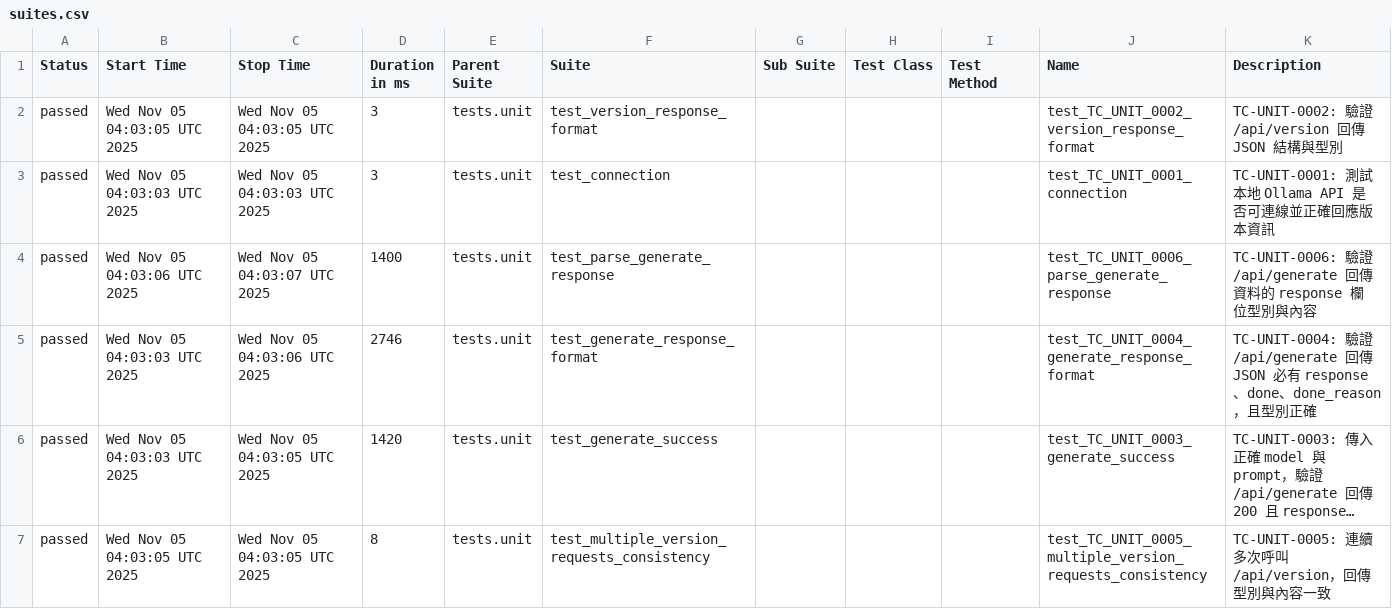
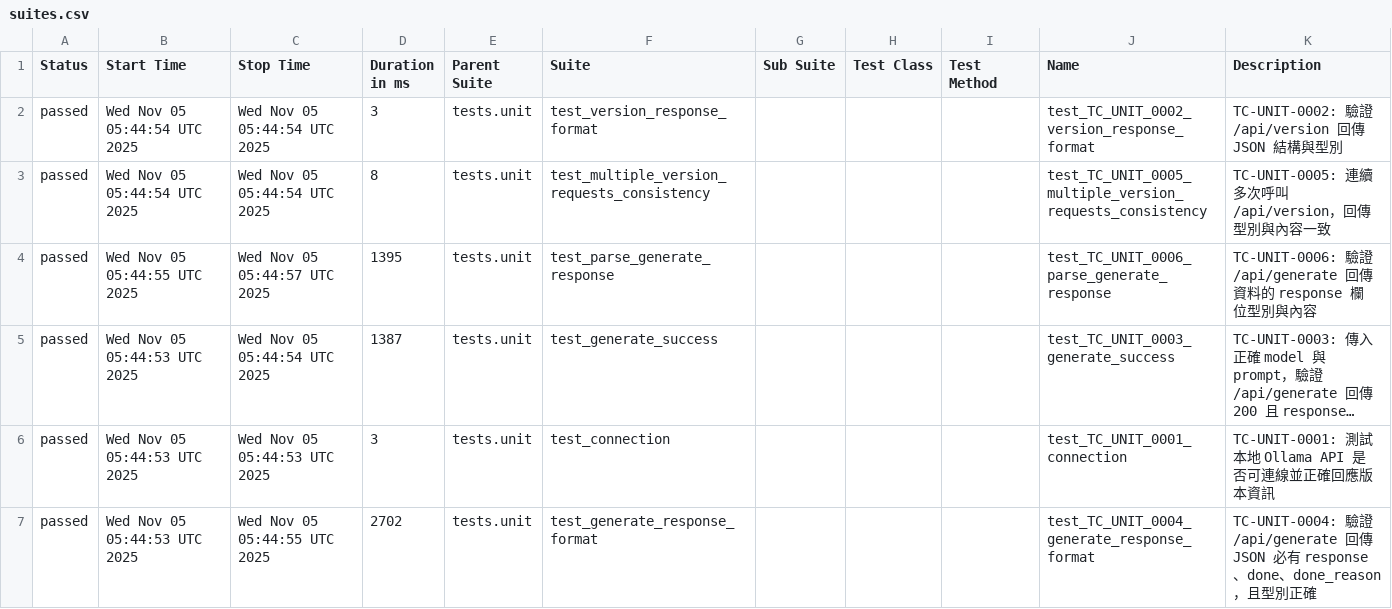
Before and after one commit to howie0721/Local_LLM_API_TestSuite, a CSV file: manual-tests/data/suites.csv, drawn as a sheet; long unchanged cells end in …; removed rows and columns are numbered as before the commit, all else as after; the diff names each change by its address in the sheet, - before the commit and + after, or states it on an @@ line.

```diff
--- a/manual-tests/data/suites.csv
+++ b/manual-tests/data/suites.csv
-B2 (Start Time): Wed Nov 05 04:03:05 UTC 2025
+B2 (Start Time): Wed Nov 05 05:44:54 UTC 2025
-C2 (Stop Time): Wed Nov 05 04:03:05 UTC 2025
+C2 (Stop Time): Wed Nov 05 05:44:54 UTC 2025
-B3 (Start Time): Wed Nov 05 04:03:03 UTC 2025
+B3 (Start Time): Wed Nov 05 05:44:54 UTC 2025
-C3 (Stop Time): Wed Nov 05 04:03:03 UTC 2025
+C3 (Stop Time): Wed Nov 05 05:44:54 UTC 2025
-D3 (Duration in ms): 3
+D3 (Duration in ms): 8
-F3 (Suite): test_connection
+F3 (Suite): test_multiple_version_requests_consistency
-J3 (Name): test_TC_UNIT_0001_connection
+J3 (Name): test_TC_UNIT_0005_multiple_version_requests_consistency
-K3 (Description): TC-UNIT-0001: 測試本地 Ollama API 是否可連線並正確回應版本資訊
+K3 (Description): TC-UNIT-0005: 連續多次呼叫 /api/version，回傳型別與內容一致
-B4 (Start Time): Wed Nov 05 04:03:06 UTC 2025
+B4 (Start Time): Wed Nov 05 05:44:55 UTC 2025
-C4 (Stop Time): Wed Nov 05 04:03:07 UTC 2025
+C4 (Stop Time): Wed Nov 05 05:44:57 UTC 2025
-D4 (Duration in ms): 1400
+D4 (Duration in ms): 1395
-row 5: passed | Wed Nov 05 04:03:03 UTC 2025 | Wed Nov 05 04:03:06 UTC 2025 | 2746 | tests.unit | test_generate_response_format |  |  |  | test_TC_UNIT_0004_generate_response_format | TC-UNIT-0004: 驗證 /api/generate 回傳 JSON 必有 response、done、done_reason，且型別正確
-B5 (Start Time): Wed Nov 05 04:03:03 UTC 2025
+B5 (Start Time): Wed Nov 05 05:44:53 UTC 2025
-C5 (Stop Time): Wed Nov 05 04:03:05 UTC 2025
+C5 (Stop Time): Wed Nov 05 05:44:54 UTC 2025
-D5 (Duration in ms): 1420
+D5 (Duration in ms): 1387
+row 6: passed | Wed Nov 05 05:44:53 UTC 2025 | Wed Nov 05 05:44:53 UTC 2025 | 3 | tests.unit | test_connection |  |  |  | test_TC_UNIT_0001_connection | TC-UNIT-0001: 測試本地 Ollama API 是否可連線並正確回應版本資訊
-B7 (Start Time): Wed Nov 05 04:03:05 UTC 2025
+B7 (Start Time): Wed Nov 05 05:44:53 UTC 2025
-C7 (Stop Time): Wed Nov 05 04:03:05 UTC 2025
+C7 (Stop Time): Wed Nov 05 05:44:55 UTC 2025
-D7 (Duration in ms): 8
+D7 (Duration in ms): 2702
-F7 (Suite): test_multiple_version_requests_consistency
+F7 (Suite): test_generate_response_format
-J7 (Name): test_TC_UNIT_0005_multiple_version_requests_consistency
+J7 (Name): test_TC_UNIT_0004_generate_response_format
-K7 (Description): TC-UNIT-0005: 連續多次呼叫 /api/version，回傳型別與內容一致
+K7 (Description): TC-UNIT-0004: 驗證 /api/generate 回傳 JSON 必有 response、done、done_reason，且型別正確
```
Also changed, not shown: 26 other files.
